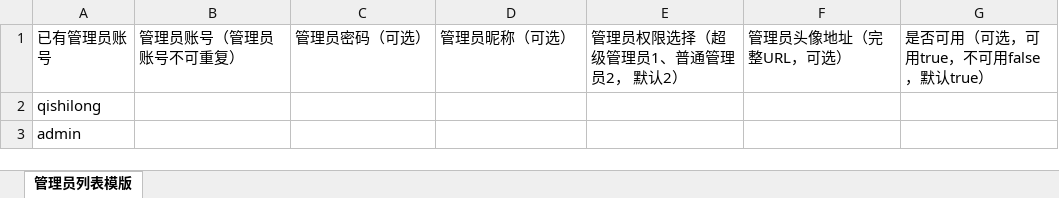
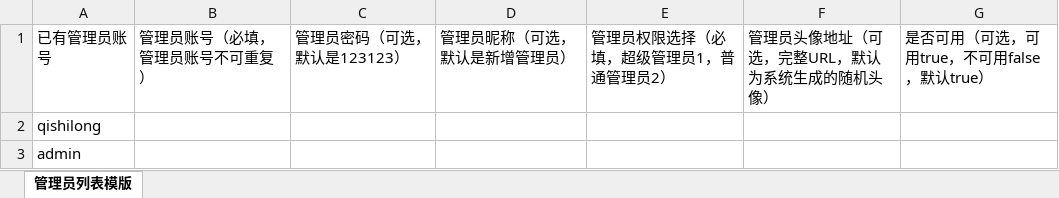
Before and after one commit to qishilong/talking-code, an Excel workbook: public/static/xlsx/管理员列表模版.xlsx, sheet 管理员列表模版, drawn as a sheet; values as stored, in another font and other column widths than the file's, no borders; the diff names each change by its address in the sheet, - before the commit and + after, or states it on an @@ line.

```diff
--- a/public/static/xlsx/管理员列表模版.xlsx (sheet 管理员列表模版)
+++ b/public/static/xlsx/管理员列表模版.xlsx (sheet 管理员列表模版)
-B1: 管理员账号（管理员账号不可重复）
+B1: 管理员账号（必填，管理员账号不可重复）
-C1: 管理员密码（可选）
+C1: 管理员密码（可选，默认是123123）
-D1: 管理员昵称（可选）
+D1: 管理员昵称（可选，默认是新增管理员）
-E1: 管理员权限选择（超级管理员1、普通管理员2， 默认2）
+E1: 管理员权限选择（必填，超级管理员1，普通管理员2）
-F1: 管理员头像地址（完整URL，可选）
+F1: 管理员头像地址（可选，完整URL，默认为系统生成的随机头像）
```
Also changed, not shown: 8 other files.
